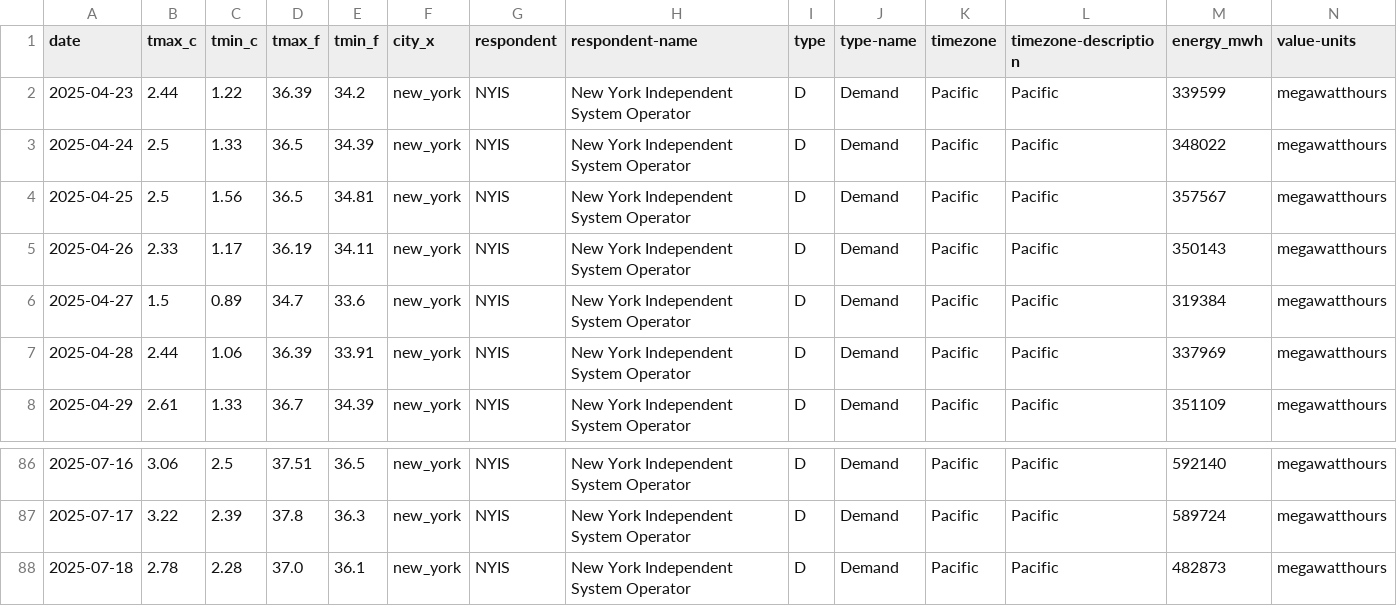
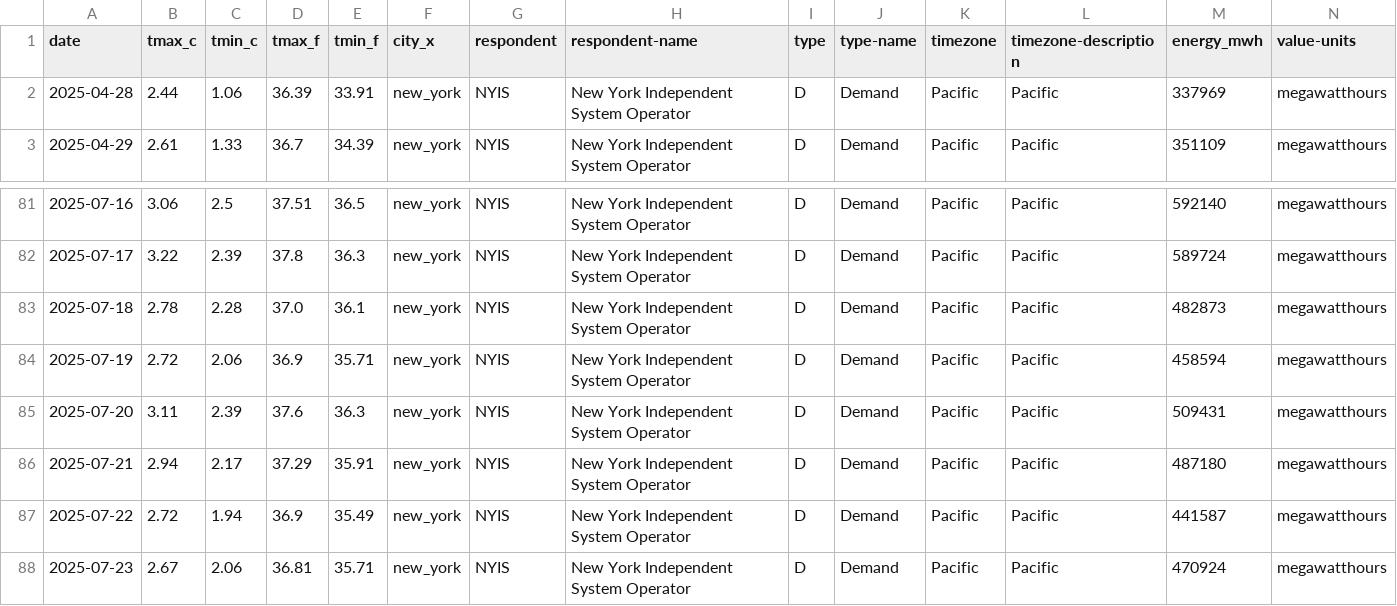
Before and after one commit to WilsonGbedemah/energy-analysis, a CSV file: data/processed/new_york_cleaned.csv, drawn as a sheet; only a part is shown, gaps mark what is left out; removed rows and columns are numbered as before the commit, all else as after; rows hold the shown columns only; the diff names each change by its address in the sheet, - before the commit and + after, or states it on an @@ line.

```diff
--- a/data/processed/new_york_cleaned.csv
+++ b/data/processed/new_york_cleaned.csv
-row 2: 2025-04-23 | 2.44 | 1.22 | 36.39 | 34.2 | new_york | NYIS | New York Independent System Operator | D | Demand | Pacific | Pacific | 339599 | megawatthours
-row 3: 2025-04-24 | 2.5 | 1.33 | 36.5 | 34.39 | new_york | NYIS | New York Independent System Operator | D | Demand | Pacific | Pacific | 348022 | megawatthours
-row 4: 2025-04-25 | 2.5 | 1.56 | 36.5 | 34.81 | new_york | NYIS | New York Independent System Operator | D | Demand | Pacific | Pacific | 357567 | megawatthours
-row 5: 2025-04-26 | 2.33 | 1.17 | 36.19 | 34.11 | new_york | NYIS | New York Independent System Operator | D | Demand | Pacific | Pacific | 350143 | megawatthours
-row 6: 2025-04-27 | 1.5 | 0.89 | 34.7 | 33.6 | new_york | NYIS | New York Independent System Operator | D | Demand | Pacific | Pacific | 319384 | megawatthours
+row 84: 2025-07-19 | 2.72 | 2.06 | 36.9 | 35.71 | new_york | NYIS | New York Independent System Operator | D | Demand | Pacific | Pacific | 458594 | megawatthours
+row 85: 2025-07-20 | 3.11 | 2.39 | 37.6 | 36.3 | new_york | NYIS | New York Independent System Operator | D | Demand | Pacific | Pacific | 509431 | megawatthours
+row 86: 2025-07-21 | 2.94 | 2.17 | 37.29 | 35.91 | new_york | NYIS | New York Independent System Operator | D | Demand | Pacific | Pacific | 487180 | megawatthours
+row 87: 2025-07-22 | 2.72 | 1.94 | 36.9 | 35.49 | new_york | NYIS | New York Independent System Operator | D | Demand | Pacific | Pacific | 441587 | megawatthours
+row 88: 2025-07-23 | 2.67 | 2.06 | 36.81 | 35.71 | new_york | NYIS | New York Independent System Operator | D | Demand | Pacific | Pacific | 470924 | megawatthours
```
Also changed, not shown: data/processed/geographic_overview.csv, data/processed/phoenix_cleaned.csv, 24 other files.
